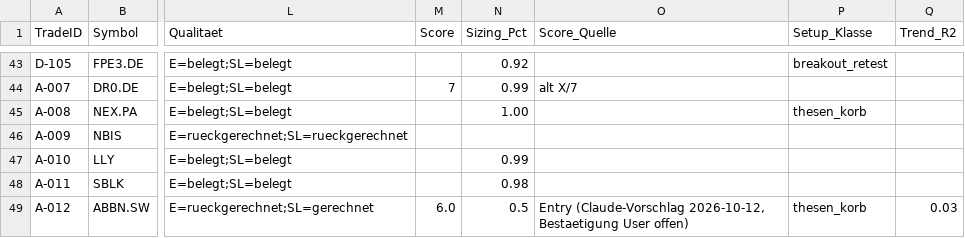
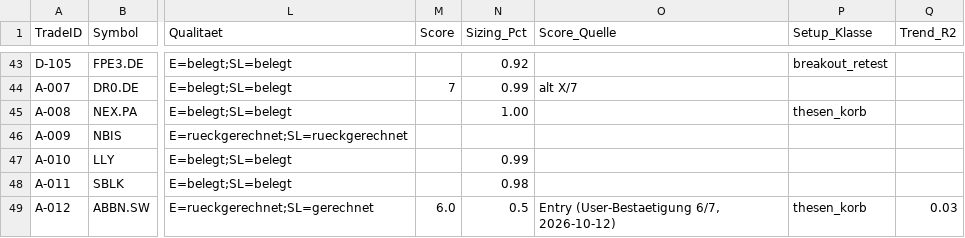
Before and after one commit to Mathematthias/Derivate-Trading-Automatisierung, a CSV file: marketdata-pipeline/state/trade_audit.csv, drawn as a sheet; only a part is shown, gaps mark what is left out; the diff names each change by its address in the sheet, - before the commit and + after, or states it on an @@ line.

```diff
--- a/marketdata-pipeline/state/trade_audit.csv
+++ b/marketdata-pipeline/state/trade_audit.csv
-O49 (Score_Quelle): Entry (Claude-Vorschlag 2026-10-12, Bestaetigung User offen)
+O49 (Score_Quelle): Entry (User-Bestaetigung 6/7, 2026-10-12)
```
Also changed, not shown: 4 other files.
